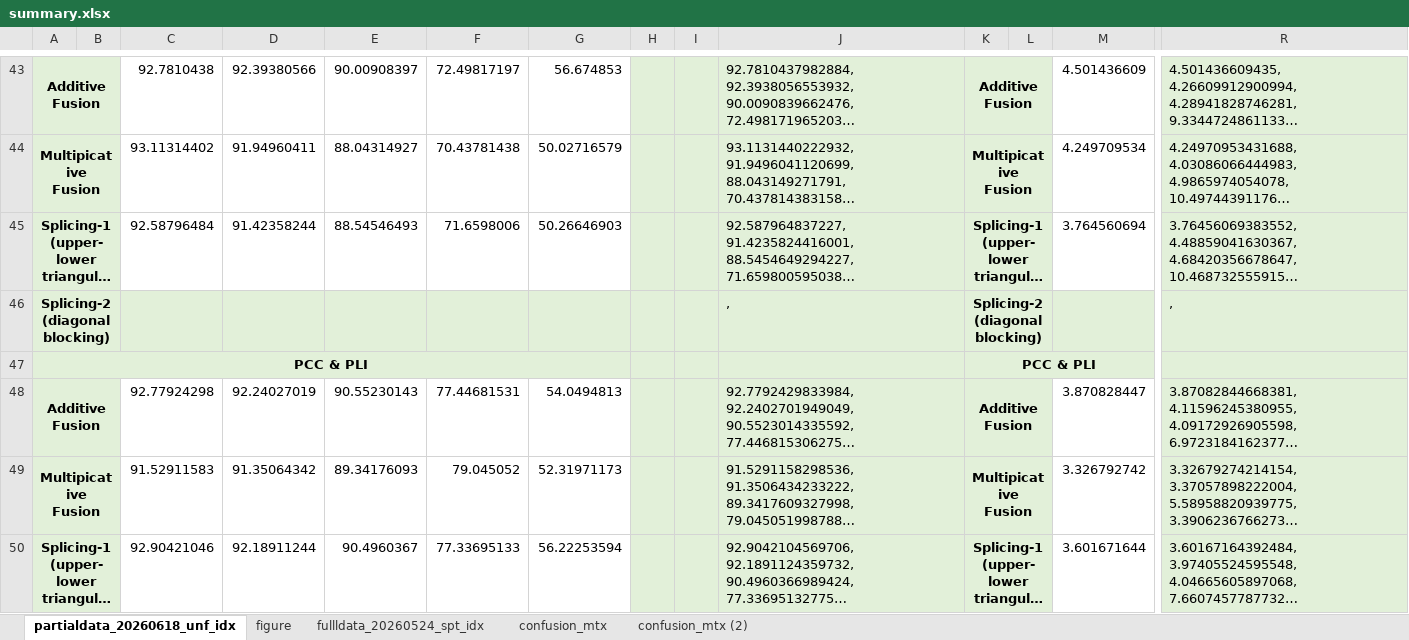
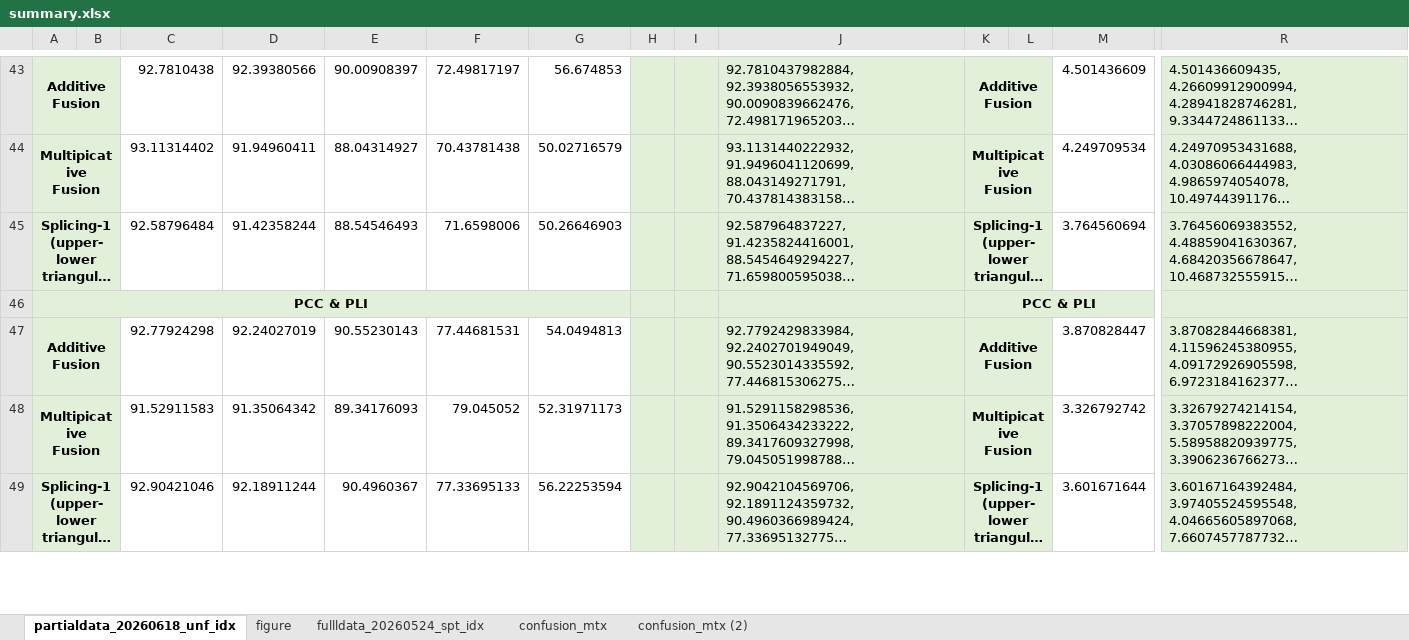
Before and after one commit to Malcolm-XY/feature_fusion_PCCxSigmoid-PLV-, an Excel workbook: results_(stress_test)_baselines/summary.xlsx, sheet partialdata_20260618_unf_idx, drawn as a sheet; only a part is shown, gaps mark what is left out; long unchanged cells end in …; values as stored, in another font and other column widths than the file's, no borders; conditional formats not drawn; removed rows and columns are numbered as before the commit, all else as after; rows hold the shown columns only; the diff covers the shown part only; the diff names each change by its address in the sheet, - before the commit and + after, or states it on an @@ line.

```diff
--- a/results_(stress_test)_baselines/summary.xlsx (sheet partialdata_20260618_unf_idx)
+++ b/results_(stress_test)_baselines/summary.xlsx (sheet partialdata_20260618_unf_idx)
-row 46: Splicing-2 (diagonal blocking) |  |  |  |  |  |  |  |  | , | Splicing-2 (diagonal blocking) |  |  | ,
```
Also changed, not shown: 7 added rows, 4 removed rows and cell formats elsewhere in this sheet, formulas that keep their value, 7 other files.
